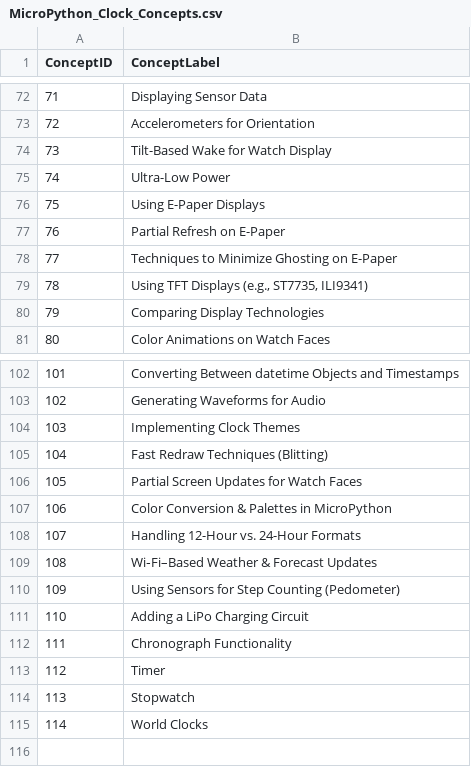
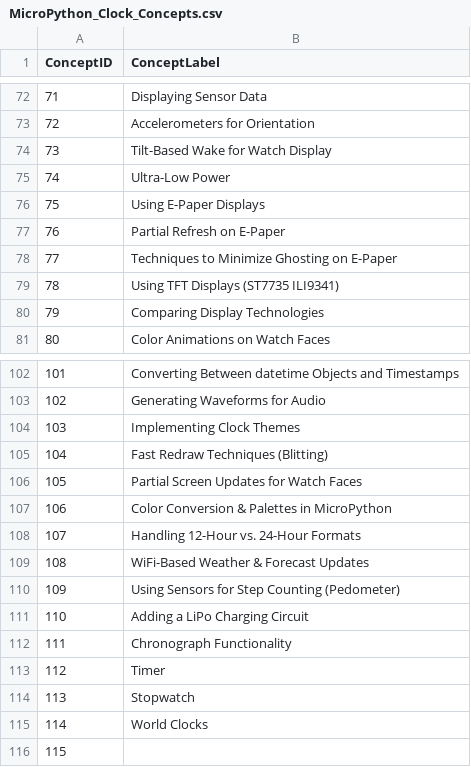
Before and after one commit to dmccreary/micropython-clocks-and-watches, a CSV file: docs/prompts/MicroPython_Clock_Concepts.csv, drawn as a sheet; only a part is shown, gaps mark what is left out.

```diff
--- a/docs/prompts/MicroPython_Clock_Concepts.csv
+++ b/docs/prompts/MicroPython_Clock_Concepts.csv
@@ -78,3 +78,3 @@ ConceptID,ConceptLabel
 77,Techniques to Minimize Ghosting on E-Paper
-78,"Using TFT Displays (e.g., ST7735, ILI9341)"
+78,Using TFT Displays (ST7735 ILI9341)
 79,Comparing Display Technologies
@@ -108,3 +108,3 @@ ConceptID,ConceptLabel
 107,Handling 12-Hour vs. 24-Hour Formats
-108,Wi‑Fi–Based Weather & Forecast Updates
+108,WiFi-Based Weather & Forecast Updates
 109,Using Sensors for Step Counting (Pedometer)
@@ -115 +115,2 @@ ConceptID,ConceptLabel
 114,World Clocks
+115,
```
Also changed, not shown: docs/prompts/clocks-and-watches.csv, 11 other files.
